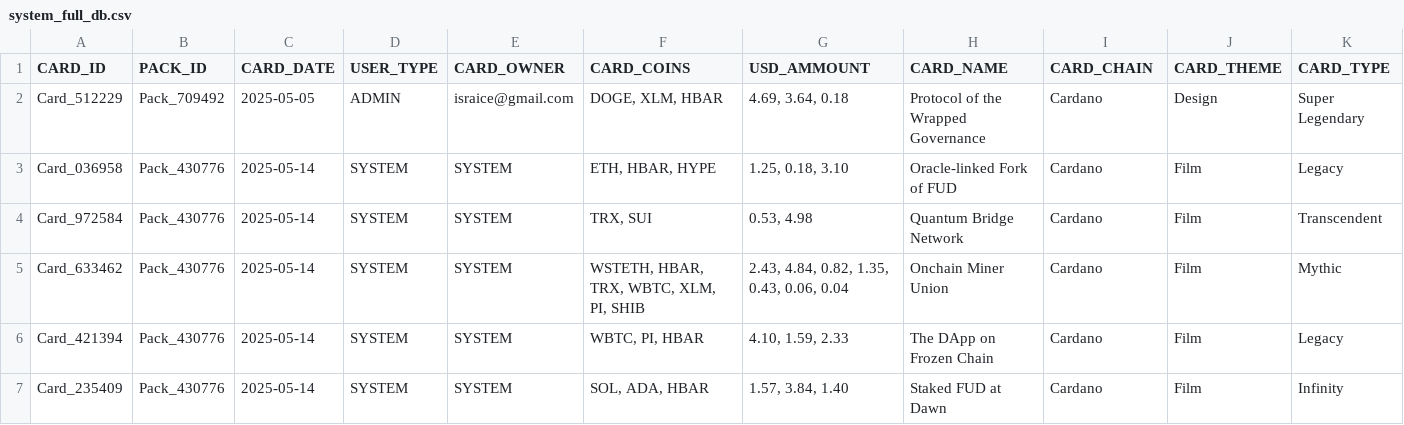
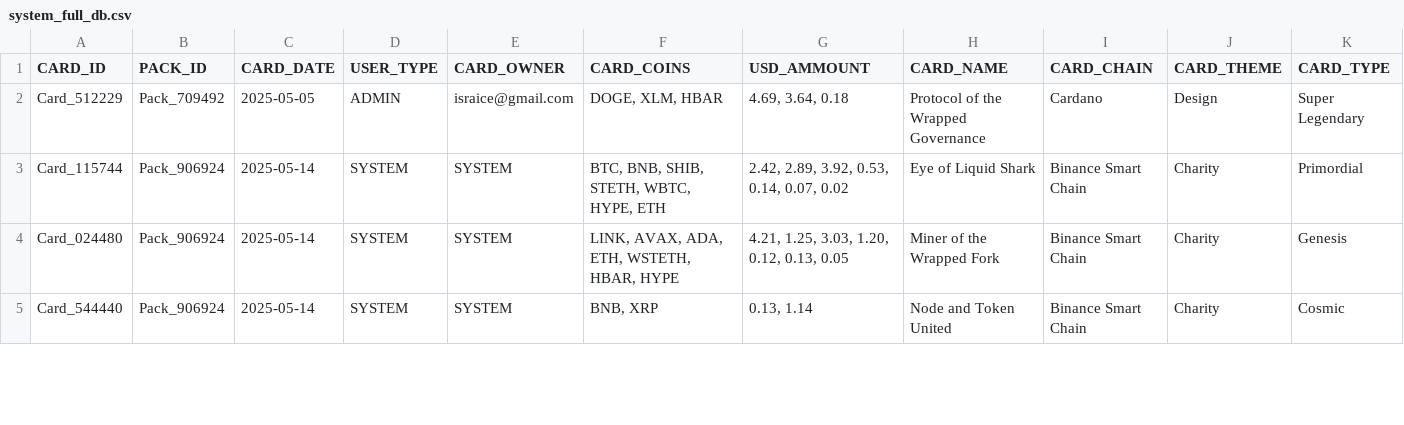
Before and after one commit to israice/flask-cards, a CSV file: core/data/system_full_db.csv, drawn as a sheet; only a part is shown; removed rows and columns are numbered as before the commit, all else as after; rows hold the shown columns only; the diff covers the shown part only; the diff names each change by its address in the sheet, - before the commit and + after, or states it on an @@ line.

```diff
--- a/core/data/system_full_db.csv
+++ b/core/data/system_full_db.csv
-row 3: Card_036958 | Pack_430776 | 2025-05-14 | SYSTEM | SYSTEM | ETH, HBAR, HYPE | 1.25, 0.18, 3.10 | Oracle-linked Fork of FUD | Cardano | Film | Legacy
-row 4: Card_972584 | Pack_430776 | 2025-05-14 | SYSTEM | SYSTEM | TRX, SUI | 0.53, 4.98 | Quantum Bridge Network | Cardano | Film | Transcendent
-row 5: Card_633462 | Pack_430776 | 2025-05-14 | SYSTEM | SYSTEM | WSTETH, HBAR, TRX, WBTC, XLM, PI, SHIB | 2.43, 4.84, 0.82, 1.35, 0.43, 0.06, 0.04 | Onchain Miner Union | Cardano | Film | Mythic
-row 6: Card_421394 | Pack_430776 | 2025-05-14 | SYSTEM | SYSTEM | WBTC, PI, HBAR | 4.10, 1.59, 2.33 | The DApp on Frozen Chain | Cardano | Film | Legacy
-row 7: Card_235409 | Pack_430776 | 2025-05-14 | SYSTEM | SYSTEM | SOL, ADA, HBAR | 1.57, 3.84, 1.40 | Staked FUD at Dawn | Cardano | Film | Infinity
+row 3: Card_115744 | Pack_906924 | 2025-05-14 | SYSTEM | SYSTEM | BTC, BNB, SHIB, STETH, WBTC, HYPE, ETH | 2.42, 2.89, 3.92, 0.53, 0.14, 0.07, 0.02 | Eye of Liquid Shark | Binance Smart Chain | Charity | Primordial
+row 4: Card_024480 | Pack_906924 | 2025-05-14 | SYSTEM | SYSTEM | LINK, AVAX, ADA, ETH, WSTETH, HBAR, HYPE | 4.21, 1.25, 3.03, 1.20, 0.12, 0.13, 0.05 | Miner of the Wrapped Fork | Binance Smart Chain | Charity | Genesis
+row 5: Card_544440 | Pack_906924 | 2025-05-14 | SYSTEM | SYSTEM | BNB, XRP | 0.13, 1.14 | Node and Token United | Binance Smart Chain | Charity | Cosmic
```
Also changed, not shown: 7 added rows elsewhere in this file, 18 other files.
